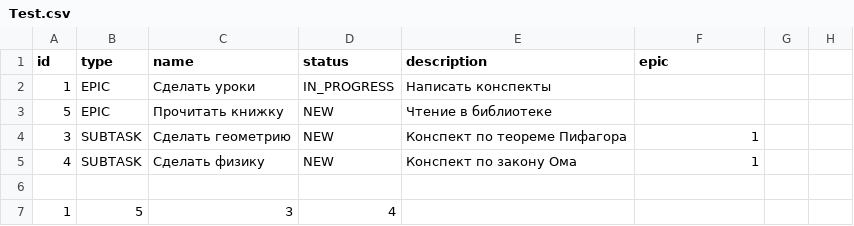
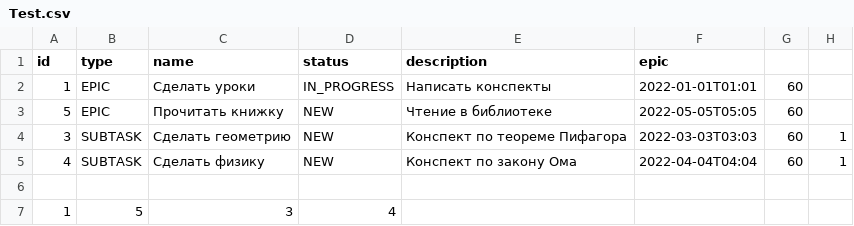
Before and after one commit to am29-10/Kanban, a CSV file: Test.csv, drawn as a sheet.

```diff
--- a/Test.csv
+++ b/Test.csv
@@ -1,6 +1,6 @@
 id, type, name, status, description, epic
-1, EPIC, Сделать уроки, IN_PROGRESS, Написать конспекты,
-5, EPIC, Прочитать книжку, NEW, Чтение в библиотеке,
-3, SUBTASK, Сделать геометрию, NEW, Конспект по теореме Пифагора, 1
-4, SUBTASK, Сделать физику, NEW, Конспект по закону Ома, 1
+1, EPIC, Сделать уроки, IN_PROGRESS, Написать конспекты, 2022-01-01T01:01, 60,
+5, EPIC, Прочитать книжку, NEW, Чтение в библиотеке, 2022-05-05T05:05, 60,
+3, SUBTASK, Сделать геометрию, NEW, Конспект по теореме Пифагора, 2022-03-03T03:03, 60, 1
+4, SUBTASK, Сделать физику, NEW, Конспект по закону Ома, 2022-04-04T04:04, 60, 1
 
```
Also changed, not shown: 16 other files.
